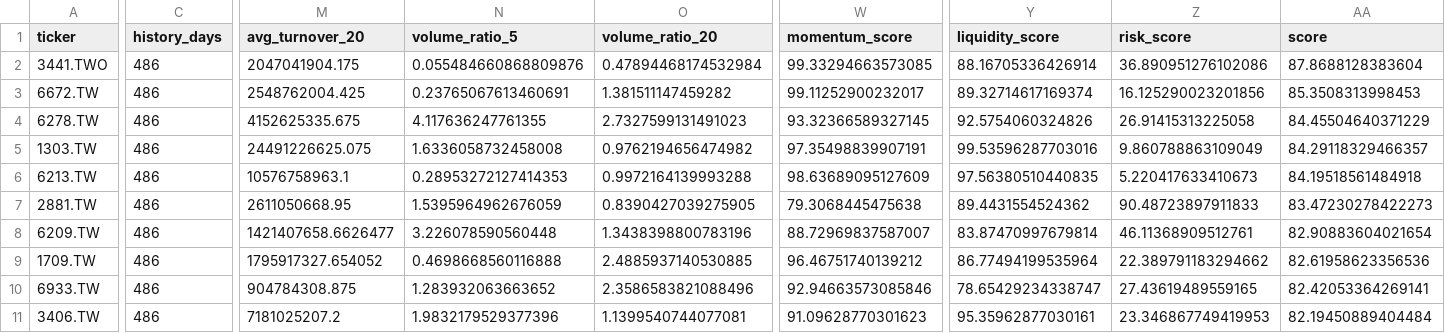
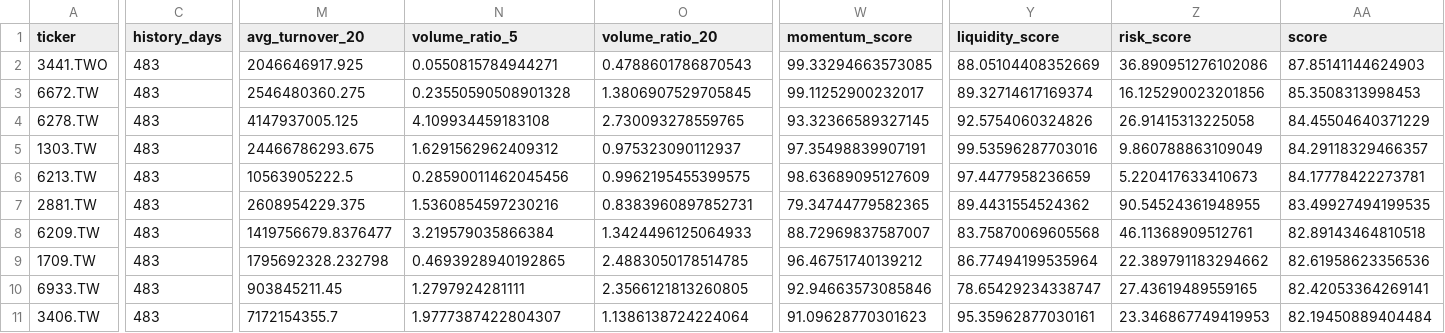
Before and after one commit to tru716747sai-lab/taiwan-momentum-radar, a CSV file: reports/strong.csv, drawn as a sheet; only a part is shown, gaps mark what is left out; the diff names each change by its address in the sheet, - before the commit and + after, or states it on an @@ line.

```diff
--- a/reports/strong.csv
+++ b/reports/strong.csv
-C2:C11 (history_days): 486
+C2:C11 (history_days): 483
-M2 (avg_turnover_20): 2047041904.175
+M2 (avg_turnover_20): 2046646917.925
-N2 (volume_ratio_5): 0.055484660868809876
+N2 (volume_ratio_5): 0.0550815784944271
-O2 (volume_ratio_20): 0.47894468174532984
+O2 (volume_ratio_20): 0.4788601786870543
-Y2 (liquidity_score): 88.16705336426914
+Y2 (liquidity_score): 88.05104408352669
-AA2 (score): 87.8688128383604
+AA2 (score): 87.85141144624903
-M3 (avg_turnover_20): 2548762004.425
+M3 (avg_turnover_20): 2546480360.275
-N3 (volume_ratio_5): 0.23765067613460691
+N3 (volume_ratio_5): 0.23550590508901328
-O3 (volume_ratio_20): 1.381511147459282
+O3 (volume_ratio_20): 1.3806907529705845
-M4 (avg_turnover_20): 4152625335.675
+M4 (avg_turnover_20): 4147937005.125
-N4 (volume_ratio_5): 4.117636247761355
+N4 (volume_ratio_5): 4.109934459183108
-O4 (volume_ratio_20): 2.7327599131491023
+O4 (volume_ratio_20): 2.730093278559765
-M5 (avg_turnover_20): 24491226625.075
+M5 (avg_turnover_20): 24466786293.675
-N5 (volume_ratio_5): 1.6336058732458008
+N5 (volume_ratio_5): 1.6291562962409312
-O5 (volume_ratio_20): 0.9762194656474982
+O5 (volume_ratio_20): 0.975323090112937
-M6 (avg_turnover_20): 10576758963.1
+M6 (avg_turnover_20): 10563905222.5
-N6 (volume_ratio_5): 0.28953272127414353
+N6 (volume_ratio_5): 0.28590011462045456
-O6 (volume_ratio_20): 0.9972164139993288
+O6 (volume_ratio_20): 0.9962195455399575
-Y6 (liquidity_score): 97.56380510440835
+Y6 (liquidity_score): 97.4477958236659
-AA6 (score): 84.19518561484918
+AA6 (score): 84.17778422273781
-M7 (avg_turnover_20): 2611050668.95
+M7 (avg_turnover_20): 2608954229.375
-N7 (volume_ratio_5): 1.5395964962676059
+N7 (volume_ratio_5): 1.5360854597230216
-O7 (volume_ratio_20): 0.8390427039275905
+O7 (volume_ratio_20): 0.8383960897852731
-W7 (momentum_score): 79.3068445475638
+W7 (momentum_score): 79.34744779582365
-Z7 (risk_score): 90.48723897911833
+Z7 (risk_score): 90.54524361948955
-AA7 (score): 83.47230278422273
+AA7 (score): 83.49927494199535
-M8 (avg_turnover_20): 1421407658.6626477
+M8 (avg_turnover_20): 1419756679.8376477
-N8 (volume_ratio_5): 3.226078590560448
+N8 (volume_ratio_5): 3.219579035866384
-O8 (volume_ratio_20): 1.3438398800783196
+O8 (volume_ratio_20): 1.3424496125064933
-Y8 (liquidity_score): 83.87470997679814
+Y8 (liquidity_score): 83.75870069605568
-AA8 (score): 82.90883604021654
+AA8 (score): 82.89143464810518
-M9 (avg_turnover_20): 1795917327.654052
+M9 (avg_turnover_20): 1795692328.232798
-N9 (volume_ratio_5): 0.4698668560116888
+N9 (volume_ratio_5): 0.4693928940192865
-O9 (volume_ratio_20): 2.4885937140530885
+O9 (volume_ratio_20): 2.4883050178514785
-M10 (avg_turnover_20): 904784308.875
+M10 (avg_turnover_20): 903845211.45
-N10 (volume_ratio_5): 1.283932063663652
+N10 (volume_ratio_5): 1.2797924281111
-O10 (volume_ratio_20): 2.3586583821088496
+O10 (volume_ratio_20): 2.3566121813260805
-M11 (avg_turnover_20): 7181025207.2
+M11 (avg_turnover_20): 7172154355.7
-N11 (volume_ratio_5): 1.9832179529377396
+N11 (volume_ratio_5): 1.9777387422804307
-O11 (volume_ratio_20): 1.1399540744077081
+O11 (volume_ratio_20): 1.1386138724224064
```
Also changed, not shown: reports/breakout.csv, reports/breakout_full.csv, 5 other files.
